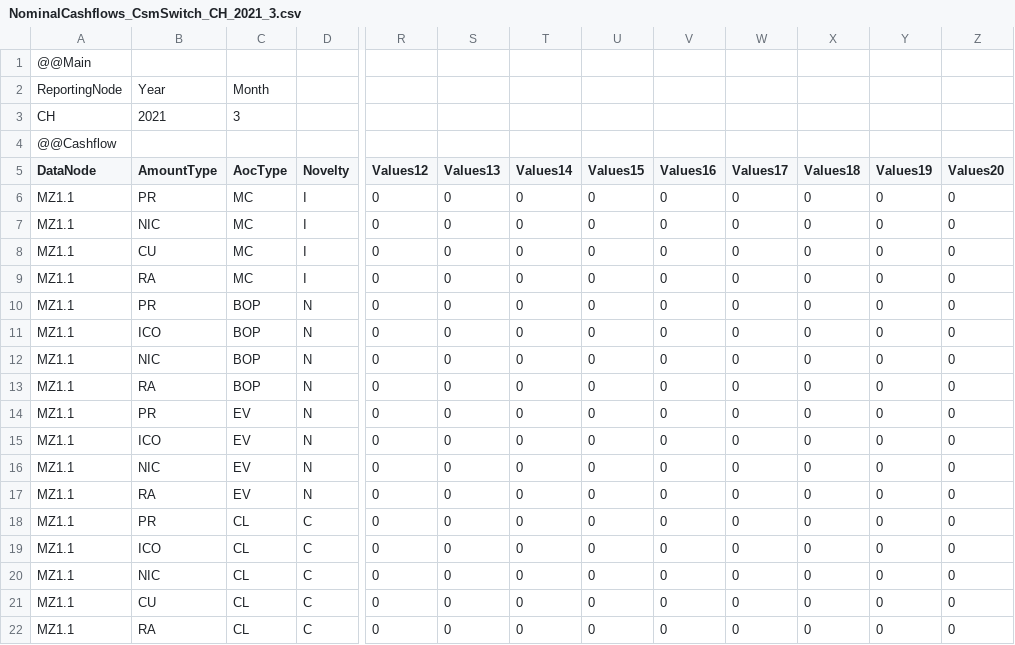
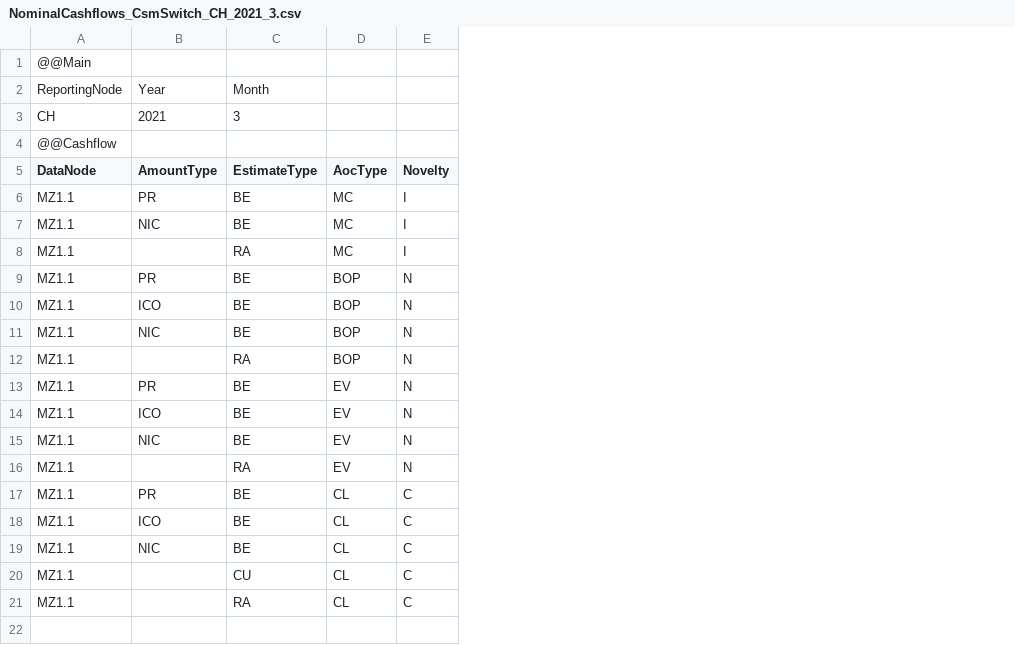
Before and after one commit to Systemorph/IFRS17CalculationEngine, a CSV file: ifrs17-template/PracticalUseCases/SingleVsMultipleCsmSwitch/NominalCashflows_CsmSwitch_CH_2021_3.csv, drawn as a sheet; only a part is shown, gaps mark what is left out; removed rows and columns are numbered as before the commit, all else as after; rows hold the shown columns only; the diff names each change by its address in the sheet, - before the commit and + after, or states it on an @@ line.

```diff
--- a/ifrs17-template/PracticalUseCases/SingleVsMultipleCsmSwitch/NominalCashflows_CsmSwitch_CH_2021_3.csv
+++ b/ifrs17-template/PracticalUseCases/SingleVsMultipleCsmSwitch/NominalCashflows_CsmSwitch_CH_2021_3.csv
+column C (EstimateType), rows 2-3: Month | 3; rows 6-21: BE | BE | RA | BE | BE | BE | RA | BE | BE | BE | RA | BE | BE | BE | CU | RA
-column R (Values12), rows 6-7: 0 | 0; rows 9-22: all 0
-column S (Values13), rows 6-7: 0 | 0; rows 9-22: all 0
-column T (Values14), rows 6-7: 0 | 0; rows 9-22: all 0
-column U (Values15), rows 6-7: 0 | 0; rows 9-22: all 0
-column V (Values16), rows 6-7: 0 | 0; rows 9-22: all 0
-column W (Values17), rows 6-7: 0 | 0; rows 9-22: all 0
-column X (Values18), rows 6-7: 0 | 0; rows 9-22: all 0
-column Y (Values19), rows 6-7: 0 | 0; rows 9-22: all 0
-column Z (Values20), rows 6-7: 0 | 0; rows 9-22: all 0
-D2 (AocType): Month
+D2 (AocType): (empty)
-D3 (AocType): 3
+D3 (AocType): (empty)
-row 8: MZ1.1 | CU | MC | I | 0 | 0 | 0 | 0 | 0 | 0 | 0 | 0 | 0
-B8 (AmountType): RA
+B8 (AmountType): (empty)
-B12 (AmountType): RA
+B12 (AmountType): (empty)
-B16 (AmountType): RA
+B16 (AmountType): (empty)
-B20 (AmountType): CU
+B20 (AmountType): (empty)
-B21 (AmountType): RA
+B21 (AmountType): (empty)
```
Also changed, not shown: ifrs17-template/PracticalUseCases/SingleVsMultipleCsmSwitch/NominalCashflows_CsmSwitch_CH_2020_12.csv, 2 other files.
